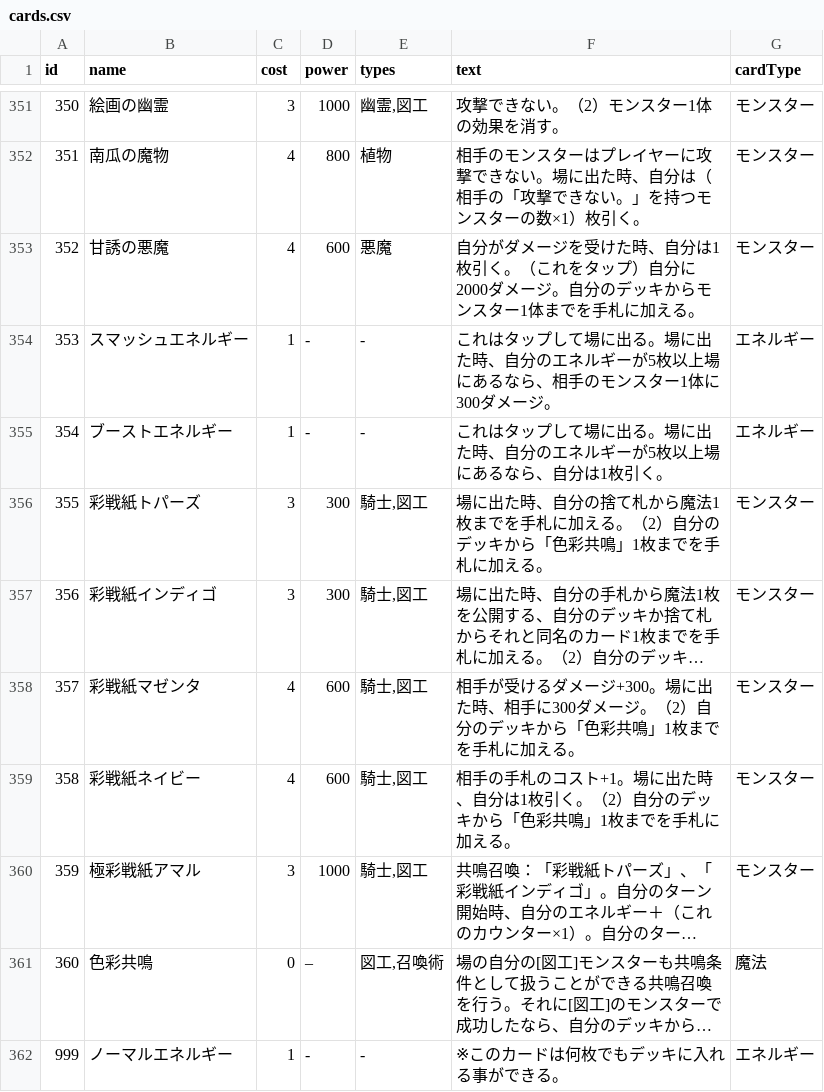
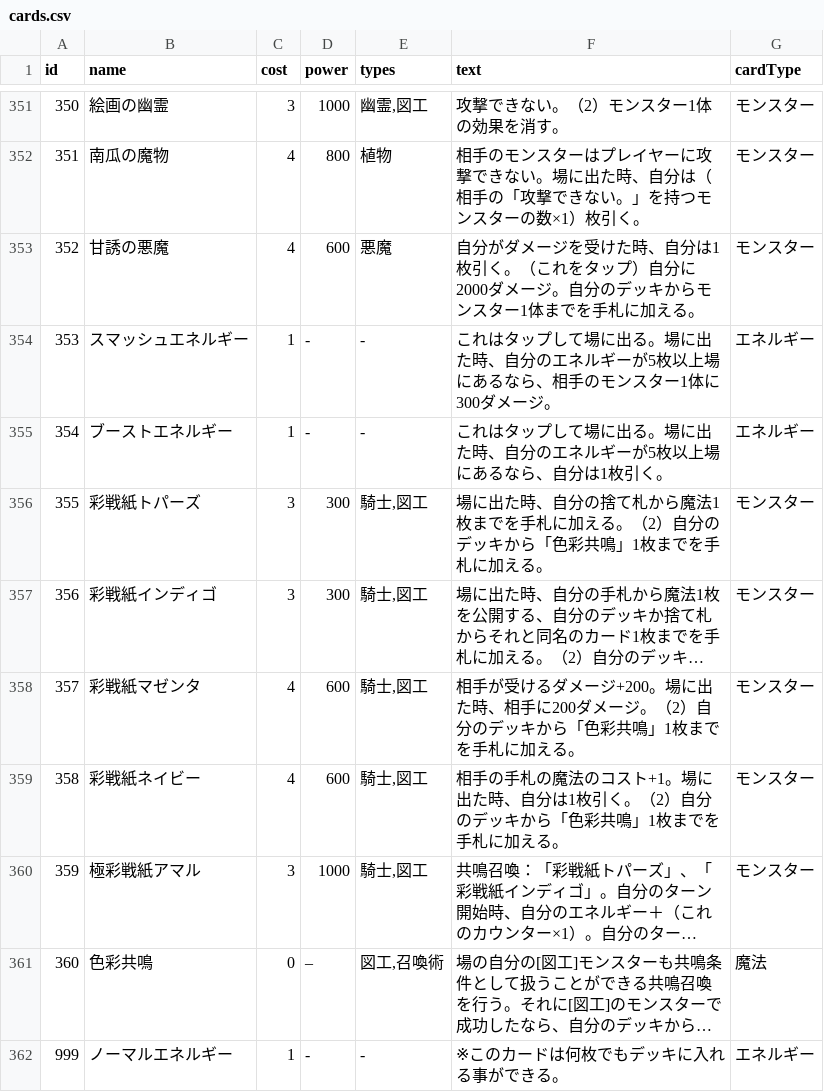
Before and after one commit to Omezi42/draft-csv-app, a CSV file: public/data/cards.csv, drawn as a sheet; only a part is shown, gaps mark what is left out; long unchanged cells end in …; the diff names each change by its address in the sheet, - before the commit and + after, or states it on an @@ line.

Commit message:
エラッタを反映

```diff
--- a/public/data/cards.csv
+++ b/public/data/cards.csv
-F358 (text): …ダメージ+300。場に出た時、相手に300ダメージ…
+F358 (text): …ダメージ+200。場に出た時、相手に200ダメージ…
-F359 (text): …の手札のコスト+1…
+F359 (text): …の手札の魔法のコスト+1…
```
